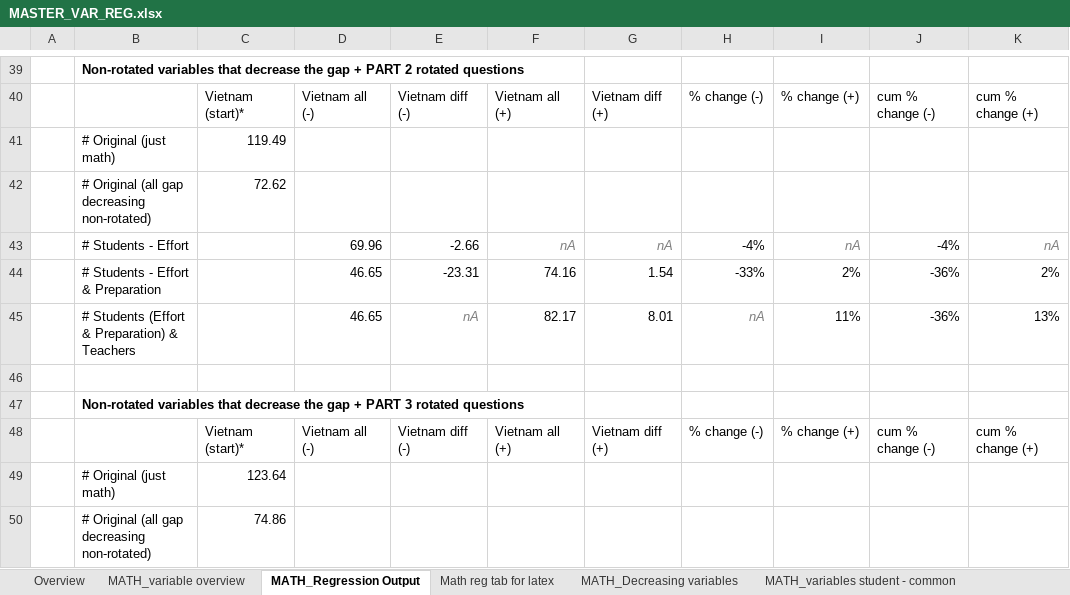
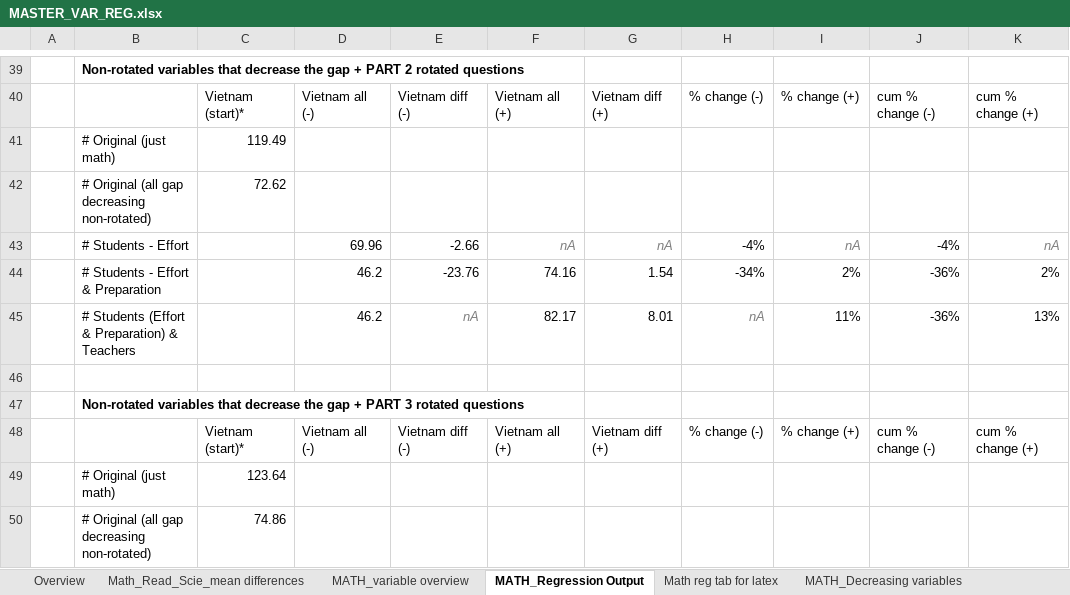
Before and after one commit to Zagamog/PISA_PAPER, an Excel workbook: Excel/MASTER_VAR_REG.xlsx, sheet MATH_Regression Output, drawn as a sheet; only a part is shown, gaps mark what is left out; values as stored, in another font and other column widths than the file's, no borders; charts and pictures not drawn; the diff names each change by its address in the sheet, - before the commit and + after, or states it on an @@ line.

Commit message:
master file changes tables, reg tables, means table

```diff
--- a/Excel/MASTER_VAR_REG.xlsx (sheet MATH_Regression Output)
+++ b/Excel/MASTER_VAR_REG.xlsx (sheet MATH_Regression Output)
+sheet tab: Math_Read_Scie_mean differences
-D44:D45: 46.65
+D44:D45: 46.2
-E44: -23.31
+E44: -23.76
-H44: -33%
+H44: -34%
```
Also changed, not shown: sheet Math reg tab for latex, sheet MATH_Decreasing variables, sheet Overview, sheet SCIE_Decerasing Variables, sheet SCIE_variables overview, sheet READ_variables overview, 1 more sheet, formulas that keep their value, charts or pictures.
